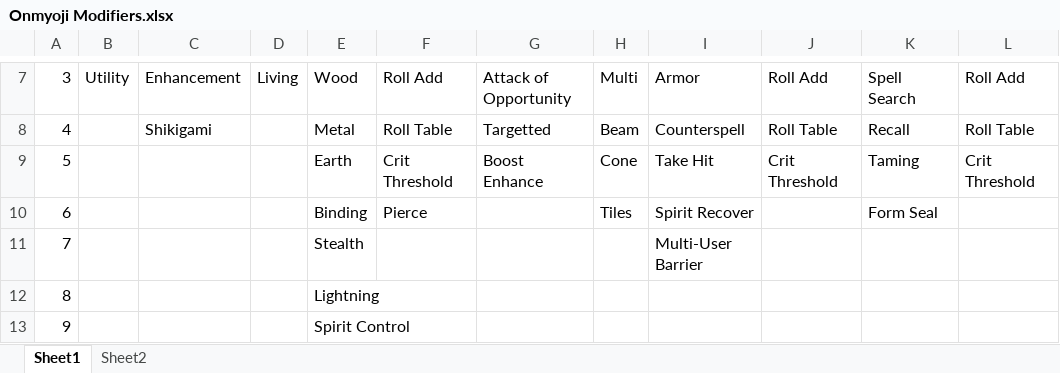
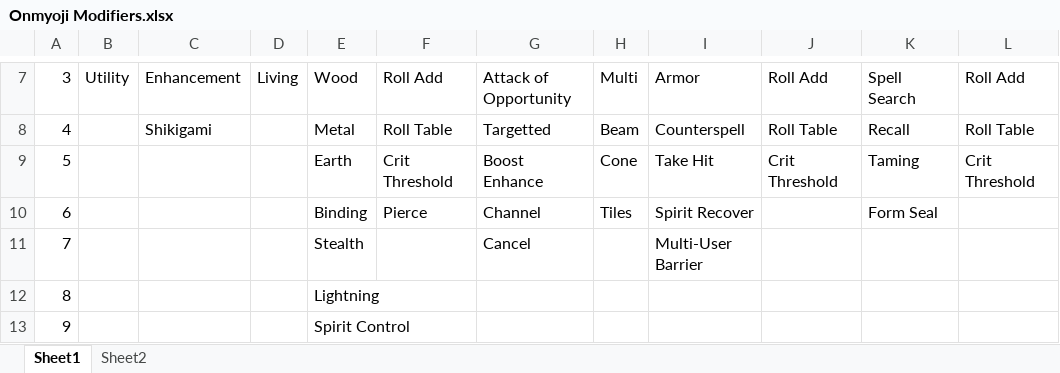
Before and after one commit to TheScottishninja/Onmyoji, an Excel workbook: Onmyoji Modifiers.xlsx, sheet Sheet1, drawn as a sheet; only a part is shown, gaps mark what is left out; values as stored, in another font and other column widths than the file's, no borders; the diff names each change by its address in the sheet, - before the commit and + after, or states it on an @@ line.

Commit message:
channeling working

```diff
--- a/Onmyoji Modifiers.xlsx (sheet Sheet1)
+++ b/Onmyoji Modifiers.xlsx (sheet Sheet1)
-G10: (empty)
+G10: Channel
-G11: (empty)
+G11: Cancel
```
Also changed, not shown: sheet Sheet2, 1 other file.
